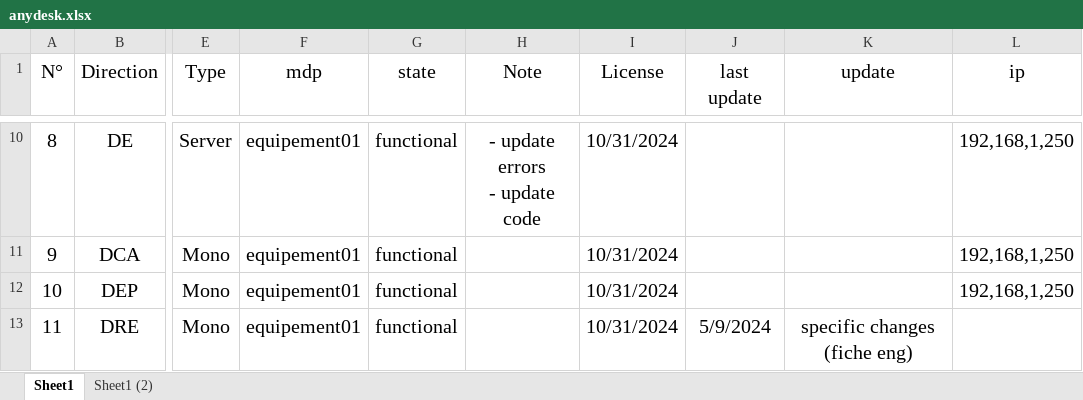
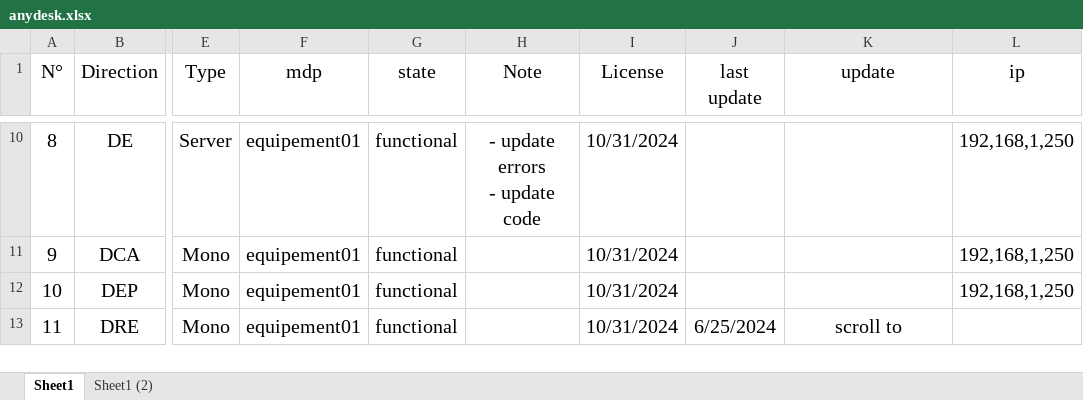
Before and after one commit to iatarien/LGCE, an Excel workbook: anydesk.xlsx, sheet Sheet1, drawn as a sheet; only a part is shown, gaps mark what is left out; values as stored, in another font and other column widths than the file's, no borders; the diff names each change by its address in the sheet, - before the commit and + after, or states it on an @@ line.

```diff
--- a/anydesk.xlsx (sheet Sheet1)
+++ b/anydesk.xlsx (sheet Sheet1)
-J13 (last update): 5/9/2024
+J13 (last update): 6/25/2024
-K13 (update): specific changes (fiche eng)
+K13 (update): scroll to
```
Also changed, not shown: 1 other file.
